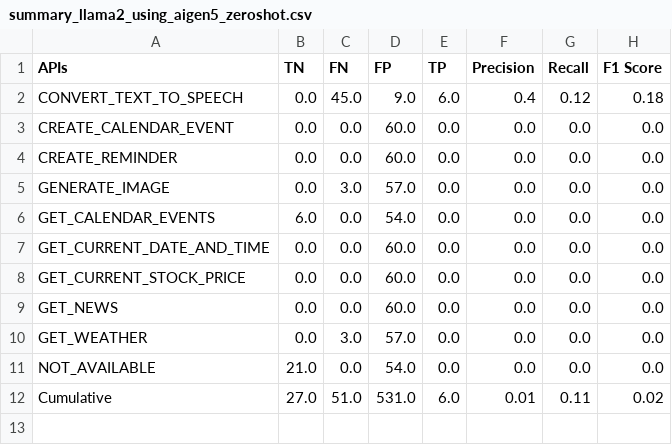
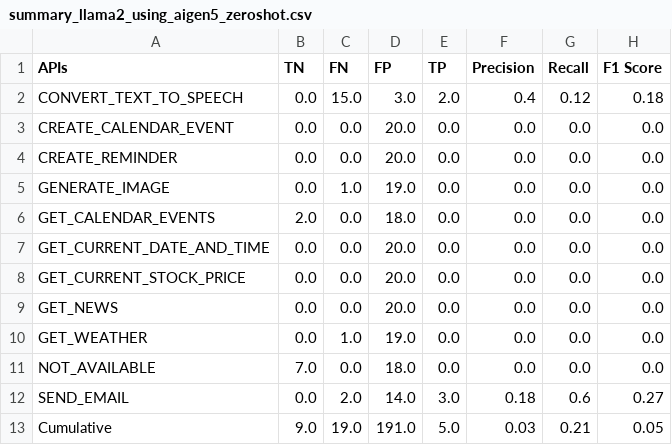
Before and after one commit to bmmseven/llm-api-experiences, a CSV file: summary_llama2_using_aigen5_zeroshot.csv, drawn as a sheet.

```diff
--- a/summary_llama2_using_aigen5_zeroshot.csv
+++ b/summary_llama2_using_aigen5_zeroshot.csv
@@ -1,12 +1,13 @@
 APIs,TN,FN,FP,TP,Precision,Recall,F1 Score
-CONVERT_TEXT_TO_SPEECH,0.0,45.0,9.0,6.0,0.4,0.12,0.18
-CREATE_CALENDAR_EVENT,0.0,0.0,60.0,0.0,0.0,0.0,0.0
-CREATE_REMINDER,0.0,0.0,60.0,0.0,0.0,0.0,0.0
-GENERATE_IMAGE,0.0,3.0,57.0,0.0,0.0,0.0,0.0
-GET_CALENDAR_EVENTS,6.0,0.0,54.0,0.0,0.0,0.0,0.0
-GET_CURRENT_DATE_AND_TIME,0.0,0.0,60.0,0.0,0.0,0.0,0.0
-GET_CURRENT_STOCK_PRICE,0.0,0.0,60.0,0.0,0.0,0.0,0.0
-GET_NEWS,0.0,0.0,60.0,0.0,0.0,0.0,0.0
-GET_WEATHER,0.0,3.0,57.0,0.0,0.0,0.0,0.0
-NOT_AVAILABLE,21.0,0.0,54.0,0.0,0.0,0.0,0.0
-Cumulative,27.0,51.0,531.0,6.0,0.01,0.11,0.02
+CONVERT_TEXT_TO_SPEECH,0.0,15.0,3.0,2.0,0.4,0.12,0.18
+CREATE_CALENDAR_EVENT,0.0,0.0,20.0,0.0,0.0,0.0,0.0
+CREATE_REMINDER,0.0,0.0,20.0,0.0,0.0,0.0,0.0
+GENERATE_IMAGE,0.0,1.0,19.0,0.0,0.0,0.0,0.0
+GET_CALENDAR_EVENTS,2.0,0.0,18.0,0.0,0.0,0.0,0.0
+GET_CURRENT_DATE_AND_TIME,0.0,0.0,20.0,0.0,0.0,0.0,0.0
+GET_CURRENT_STOCK_PRICE,0.0,0.0,20.0,0.0,0.0,0.0,0.0
+GET_NEWS,0.0,0.0,20.0,0.0,0.0,0.0,0.0
+GET_WEATHER,0.0,1.0,19.0,0.0,0.0,0.0,0.0
+NOT_AVAILABLE,7.0,0.0,18.0,0.0,0.0,0.0,0.0
+SEND_EMAIL,0.0,2.0,14.0,3.0,0.18,0.6,0.27
+Cumulative,9.0,19.0,191.0,5.0,0.03,0.21,0.05
```
Also changed, not shown: results/Llama2/1st_llama2_aigenerated_13_experiment_1691607036476.csv, results/Llama2/1st_llama2_aigenerated_5_experiment_1691607118981_interrupted.csv, 8 other files.
